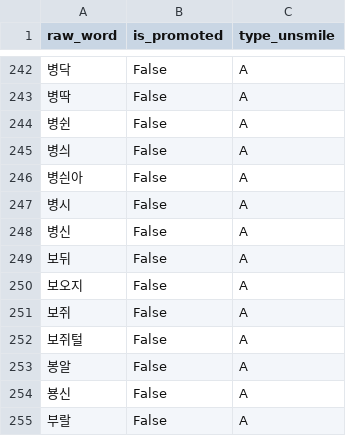
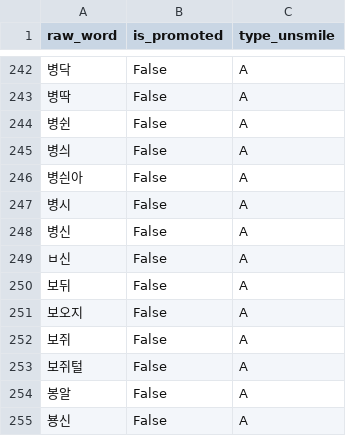
Before and after one commit to Junyong-Cho/2026-1-SCS4031-404Found-01, a CSV file: ai-model/models/profanityDict_result_v2.csv, drawn as a sheet; only a part is shown, gaps mark what is left out; the shorter side is filled out with more unchanged rows.

```diff
--- a/ai-model/models/profanityDict_result_v2.csv
+++ b/ai-model/models/profanityDict_result_v2.csv
@@ -248,2 +248,3 @@
 병신,False,A
+ㅂ신,False,A
 보뒤,False,A
```
Also changed, not shown: 2 other files.
